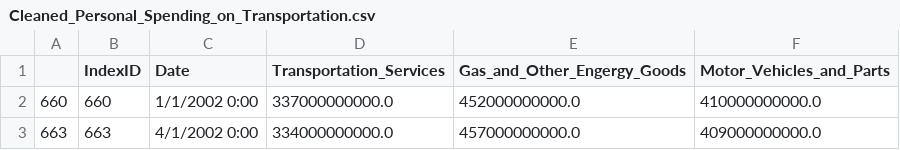
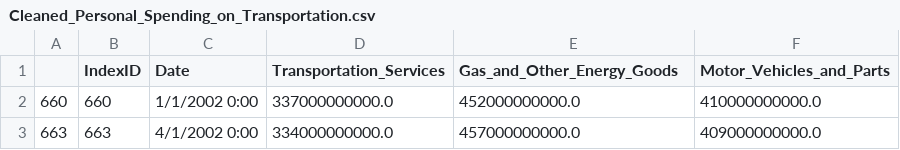
Before and after one commit to RBLevine/ETL-Project, a CSV file: CSVCleanUp/Cleaned_Personal_Spending_on_Transportation.csv, drawn as a sheet; only a part is shown.

```diff
--- a/CSVCleanUp/Cleaned_Personal_Spending_on_Transportation.csv
+++ b/CSVCleanUp/Cleaned_Personal_Spending_on_Transportation.csv
@@ -1,2 +1,2 @@
-,IndexID,Date,Transportation_Services,Gas_and_Other_Engergy_Goods,Motor_Vehicles_and_Parts
+,IndexID,Date,Transportation_Services,Gas_and_Other_Energy_Goods,Motor_Vehicles_and_Parts
 660,660,1/1/2002 0:00,337000000000.0,452000000000.0,410000000000.0
```
Also changed, not shown: 1 other file.
